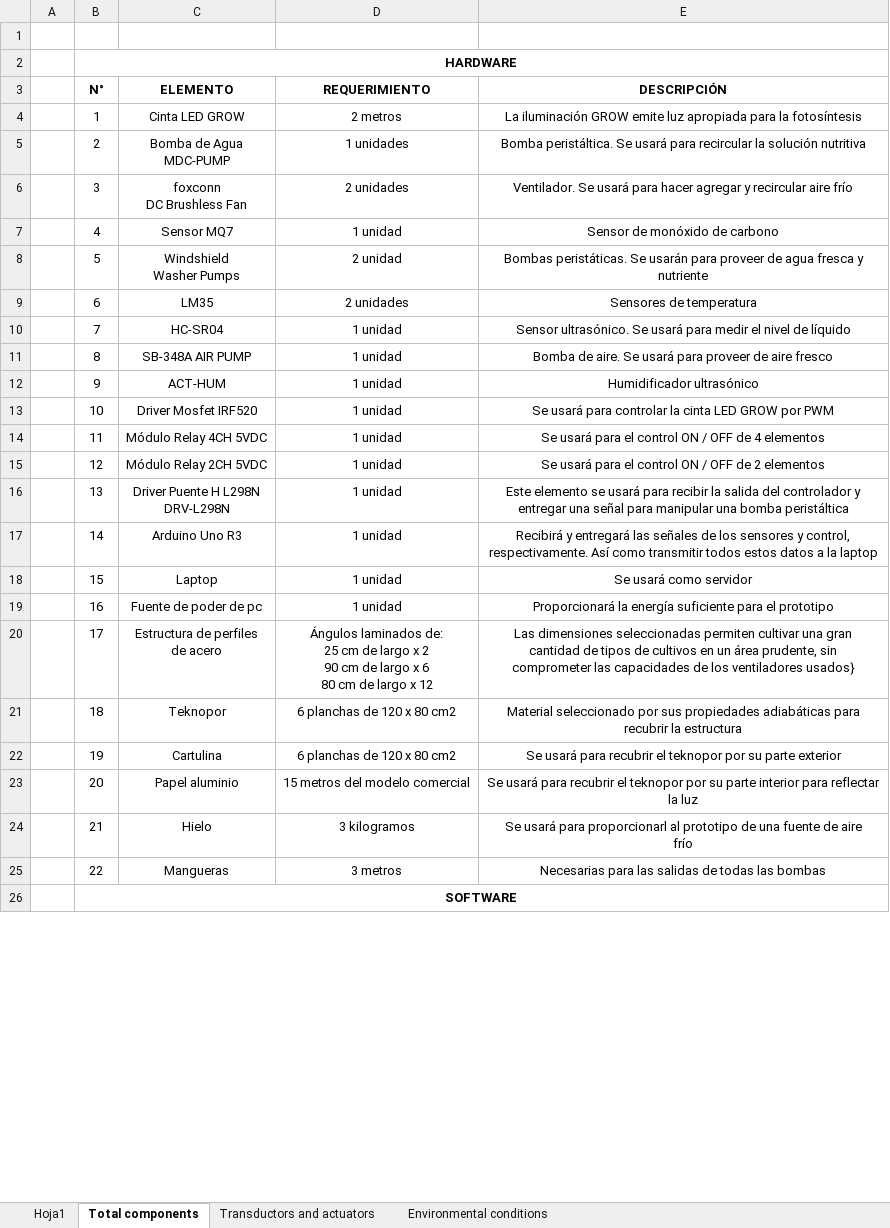
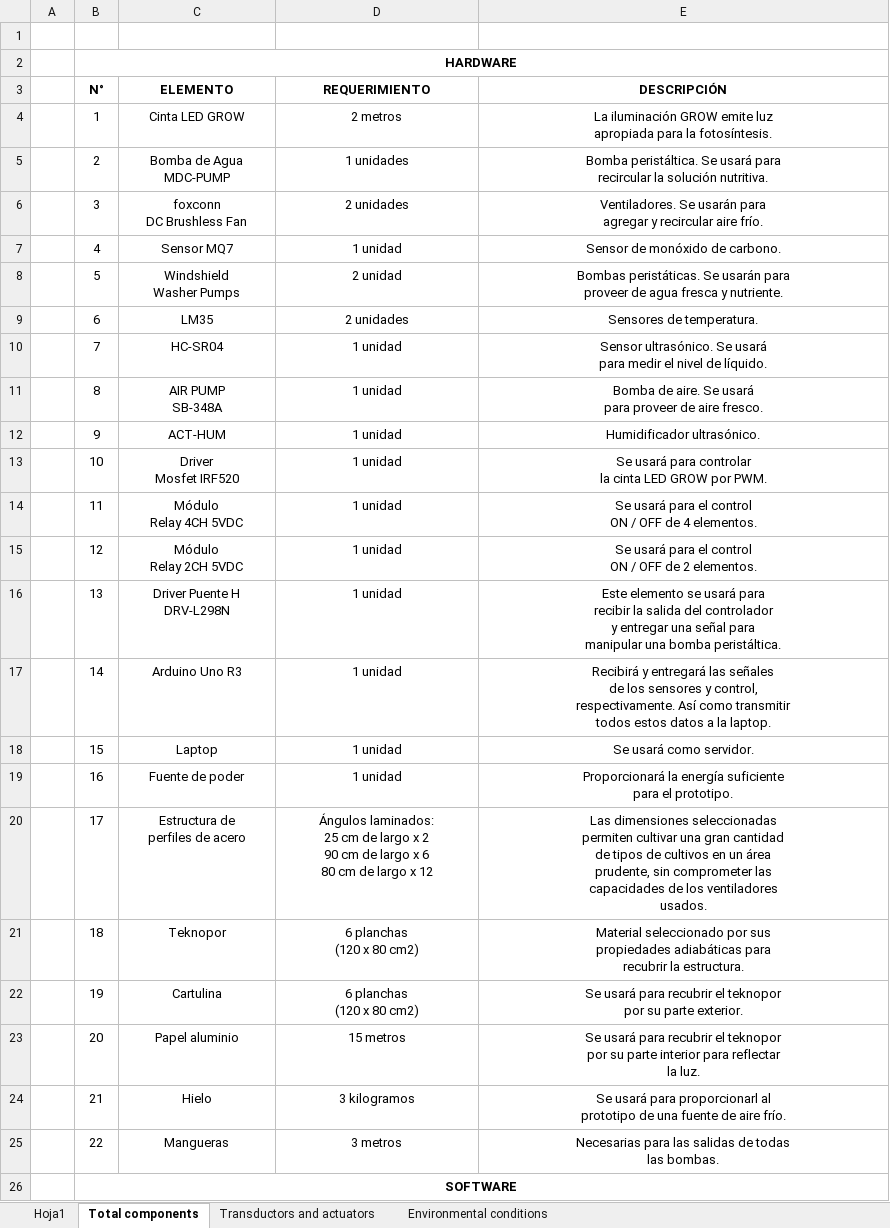
Before and after one commit to llaksa/raphi, an Excel workbook: raphi-paper/design.xlsx, sheet Total components, drawn as a sheet; only a part is shown; values as stored, in another font and other column widths than the file's, no borders; ↵ is a line break in a cell; the diff covers the shown part only; the diff names each change by its address in the sheet, - before the commit and + after, or states it on an @@ line.

```diff
--- a/raphi-paper/design.xlsx (sheet Total components)
+++ b/raphi-paper/design.xlsx (sheet Total components)
-E4 (DESCRIPCIÓN): …para la fotosíntesis
+E4 (DESCRIPCIÓN): …para la fotosíntesis.
-E5 (DESCRIPCIÓN): …la solución nutritiva
+E5 (DESCRIPCIÓN): …la solución nutritiva.
-E6 (DESCRIPCIÓN): Ventilador. Se usará para hacer agregar y recircular aire frío
+E6 (DESCRIPCIÓN): Ventiladores. Se usarán para ↵ agregar y recircular aire frío.
-E7 (DESCRIPCIÓN): Sensor de monóxido de carbono
+E7 (DESCRIPCIÓN): Sensor de monóxido de carbono.
-E8 (DESCRIPCIÓN): …fresca y ↵ nutriente
+E8 (DESCRIPCIÓN): …fresca y nutriente.
-E9 (DESCRIPCIÓN): Sensores de temperatura
+E9 (DESCRIPCIÓN): Sensores de temperatura.
-E10 (DESCRIPCIÓN): …nivel de líquido
+E10 (DESCRIPCIÓN): …nivel de líquido.
-C11 (ELEMENTO): SB-348A AIR PUMP
+C11 (ELEMENTO): AIR PUMP ↵ SB-348A
-E11 (DESCRIPCIÓN): …de aire fresco
+E11 (DESCRIPCIÓN): …de aire fresco.
-E12 (DESCRIPCIÓN): Humidificador ultrasónico
+E12 (DESCRIPCIÓN): Humidificador ultrasónico.
-C13 (ELEMENTO): Driver Mosfet IRF520
+C13 (ELEMENTO): Driver ↵ Mosfet IRF520
-E13 (DESCRIPCIÓN): …GROW por PWM
+E13 (DESCRIPCIÓN): …GROW por PWM.
-C14 (ELEMENTO): Módulo Relay 4CH 5VDC
+C14 (ELEMENTO): Módulo ↵ Relay 4CH 5VDC
-E14 (DESCRIPCIÓN): …de 4 elementos
+E14 (DESCRIPCIÓN): …de 4 elementos.
-C15 (ELEMENTO): Módulo Relay 2CH 5VDC
+C15 (ELEMENTO): Módulo ↵ Relay 2CH 5VDC
-E15 (DESCRIPCIÓN): …de 2 elementos
+E15 (DESCRIPCIÓN): …de 2 elementos.
-C16 (ELEMENTO): Driver Puente H L298N ↵ DRV-L298N
+C16 (ELEMENTO): Driver Puente H ↵ DRV-L298N
-E16 (DESCRIPCIÓN): …una bomba peristáltica
+E16 (DESCRIPCIÓN): …una bomba peristáltica.
-E17 (DESCRIPCIÓN): …a la laptop
+E17 (DESCRIPCIÓN): …a la laptop.
-E18 (DESCRIPCIÓN): Se usará como servidor
+E18 (DESCRIPCIÓN): Se usará como servidor.
-C19 (ELEMENTO): Fuente de poder de pc
+C19 (ELEMENTO): Fuente de poder
-E19 (DESCRIPCIÓN): …para el prototipo
+E19 (DESCRIPCIÓN): …para el prototipo.
-C20 (ELEMENTO): Estructura de perfiles ↵ de acero
+C20 (ELEMENTO): Estructura de ↵ perfiles de acero
-D20 (REQUERIMIENTO): Ángulos laminados de: ↵ 25 cm…
+D20 (REQUERIMIENTO): Ángulos laminados: ↵ 25 cm…
-E20 (DESCRIPCIÓN): …los ventiladores usados}
+E20 (DESCRIPCIÓN): …los ventiladores ↵ usados.
-D21:D22 (REQUERIMIENTO): 6 planchas de 120 x 80 cm2
+D21:D22 (REQUERIMIENTO): 6 planchas ↵ (120 x 80 cm2)
-E21 (DESCRIPCIÓN): …recubrir la estructura
+E21 (DESCRIPCIÓN): …recubrir la estructura.
-E22 (DESCRIPCIÓN): …su parte exterior
+E22 (DESCRIPCIÓN): …su parte exterior.
-D23 (REQUERIMIENTO): 15 metros del modelo comercial
+D23 (REQUERIMIENTO): 15 metros
-E23 (DESCRIPCIÓN): …reflectar la luz
+E23 (DESCRIPCIÓN): …reflectar ↵ la luz.
-E24 (DESCRIPCIÓN): …de aire ↵ frío
+E24 (DESCRIPCIÓN): …de aire frío.
-E25 (DESCRIPCIÓN): …todas las bombas
+E25 (DESCRIPCIÓN): …todas ↵ las bombas.
```
Also changed, not shown: 6 edited cells and merged cells elsewhere in this sheet, sheet Transductors and actuators, 1 other file.
